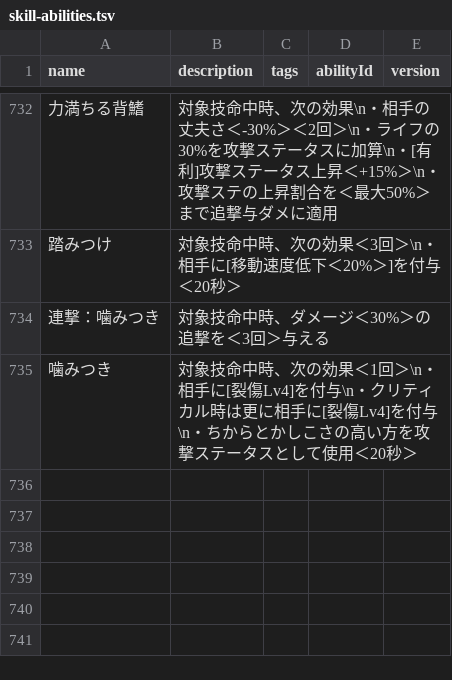
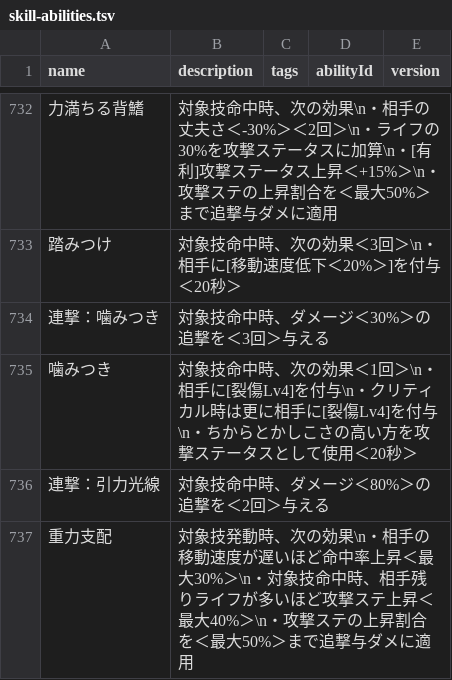
Before and after one commit to oginginlmftv2/line-monster-farm, a TSV file: src/data/_source/skill-abilities.tsv, drawn as a sheet; only a part is shown, gaps mark what is left out; the diff names each change by its address in the sheet, - before the commit and + after, or states it on an @@ line.

```diff
--- a/src/data/_source/skill-abilities.tsv
+++ b/src/data/_source/skill-abilities.tsv
+row 736: 連撃：引力光線 | 対象技命中時、ダメージ＜80%＞の追撃を＜2回＞与える
+row 737: 重力支配 | 対象技発動時、次の効果\n・相手の移動速度が遅いほど命中率上昇＜最大30%＞\n・対象技命中時、相手残りライフが多いほど攻撃ステ上昇＜最大40%＞\n・攻撃ステの上昇割合を＜最大50%＞まで追撃与ダメに適用
```
Also changed, not shown: src/data/_source/skills-plant.tsv, 34 other files.
